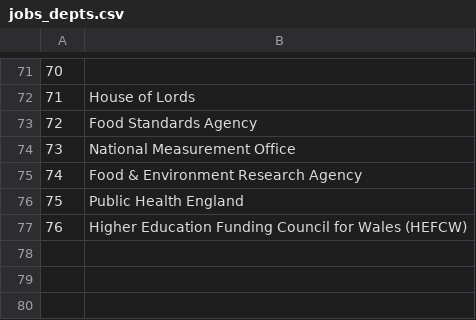
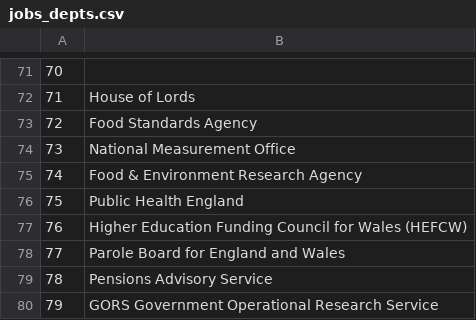
Before and after one commit to petrbouchal/ukgov, a CSV file: data-output/jobs_depts.csv, drawn as a sheet; only a part is shown, gaps mark what is left out; the diff names each change by its address in the sheet, - before the commit and + after, or states it on an @@ line.

```diff
--- a/data-output/jobs_depts.csv
+++ b/data-output/jobs_depts.csv
+row 78: 77 | Parole Board for England and Wales
+row 79: 78 | Pensions Advisory Service
+row 80: 79 | GORS Government Operational Research Service
```
Also changed, not shown: 2 other files.
